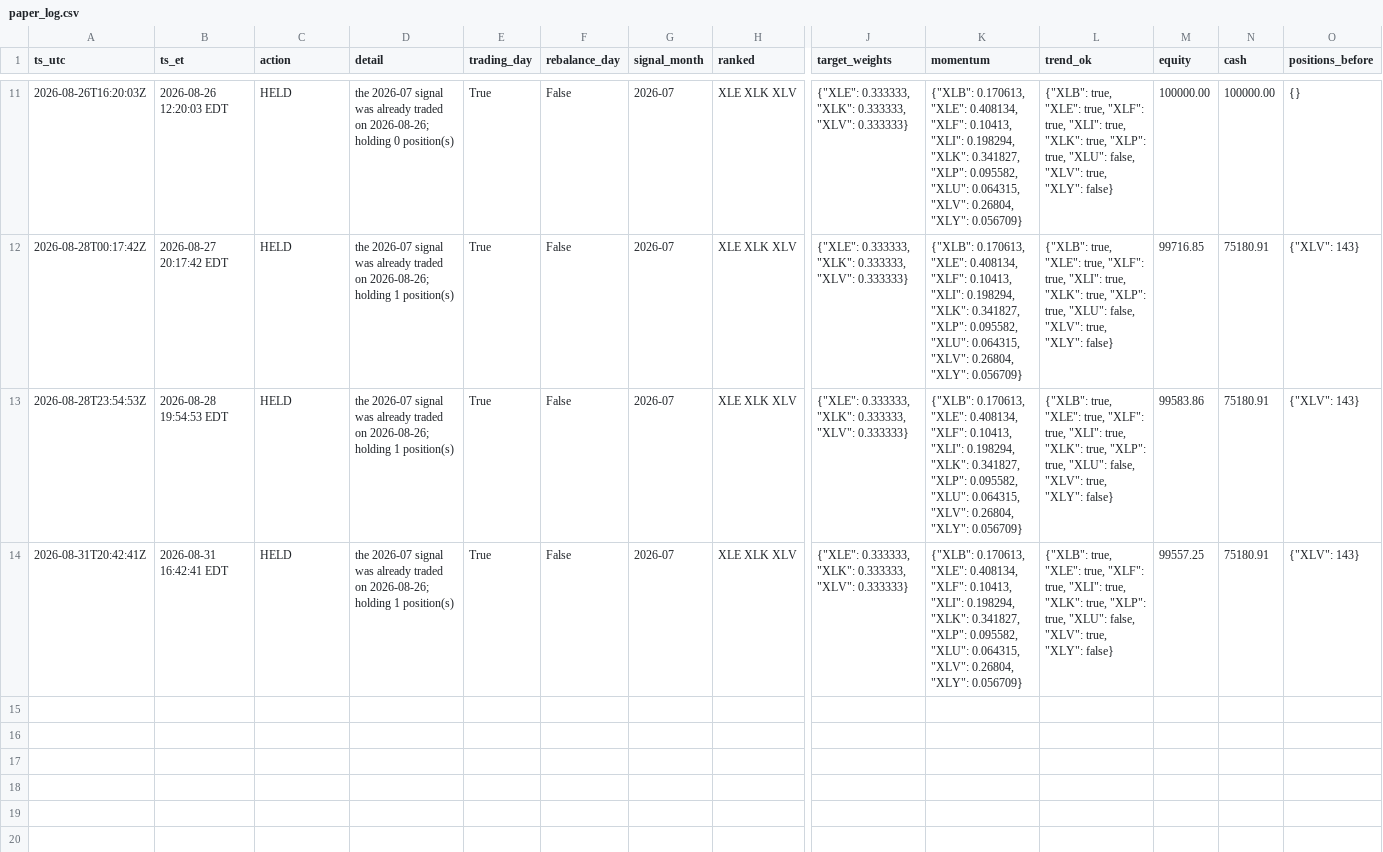
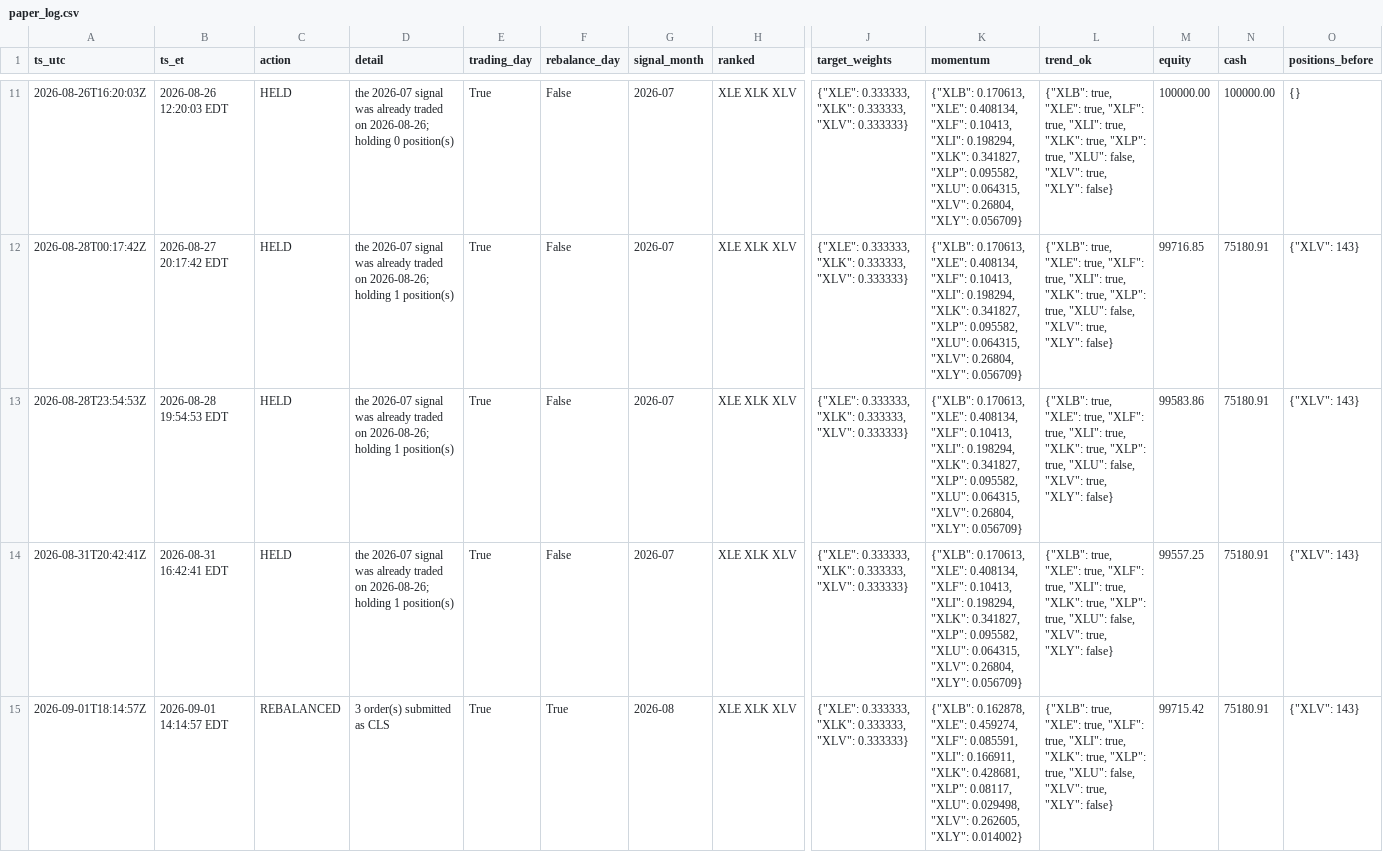
Before and after one commit to aagii20012/stock-failed, a CSV file: faber-lean/paper/paper_log.csv, drawn as a sheet; only a part is shown, gaps mark what is left out; rows hold the shown columns only; the diff names each change by its address in the sheet, - before the commit and + after, or states it on an @@ line.

```diff
--- a/faber-lean/paper/paper_log.csv
+++ b/faber-lean/paper/paper_log.csv
+row 15: 2026-09-01T18:14:57Z | 2026-09-01 14:14:57 EDT | REBALANCED | 3 order(s) submitted as CLS | True | True | 2026-08 | XLE XLK XLV | {"XLE": 0.333333, "XLK": 0.333333, "XLV": 0.333333} | {"XLB": 0.162878, "XLE": 0.459274, "XLF": 0.085591, "XLI": 0.166911, "XLK": 0.428681, "XLP": 0.08117, "XLU": 0.029498, "XLV": 0.262605, "XLY": 0.014002} | {"XLB": true, "XLE": true, "XLF": true, "XLI": true, "XLK": true, "XLP": true, "XLU": false, "XLV": true, "XLY": false} | 99715.42 | 75180.91 | {"XLV": 143}
```
Also changed, not shown: 1 other file.
